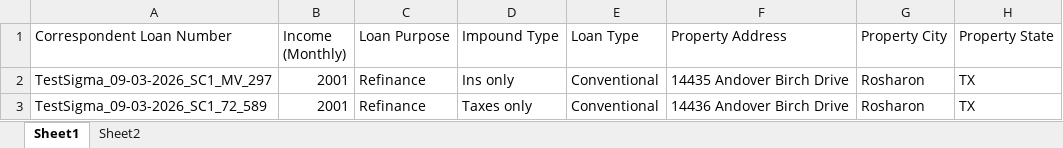
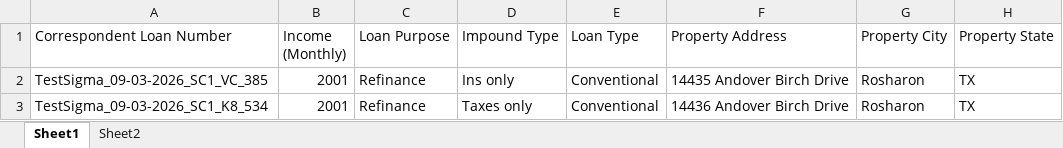
Before and after one commit to deepikadhar-bm/playwright-corr-web, an Excel workbook: uploads/Bid_file_success_error_newly_updated (10).xlsx, sheet Sheet1, drawn as a sheet; only a part is shown; values as stored, in another font and other column widths than the file's, no borders; the diff names each change by its address in the sheet, - before the commit and + after, or states it on an @@ line.

```diff
--- a/uploads/Bid_file_success_error_newly_updated (10).xlsx (sheet Sheet1)
+++ b/uploads/Bid_file_success_error_newly_updated (10).xlsx (sheet Sheet1)
-A2 (Correspondent Loan Number): TestSigma_09-03-2026_SC1_MV_297
+A2 (Correspondent Loan Number): TestSigma_09-03-2026_SC1_VC_385
-A3 (Correspondent Loan Number): TestSigma_09-03-2026_SC1_72_589
+A3 (Correspondent Loan Number): TestSigma_09-03-2026_SC1_K8_534
```
Also changed, not shown: 19 other files.
